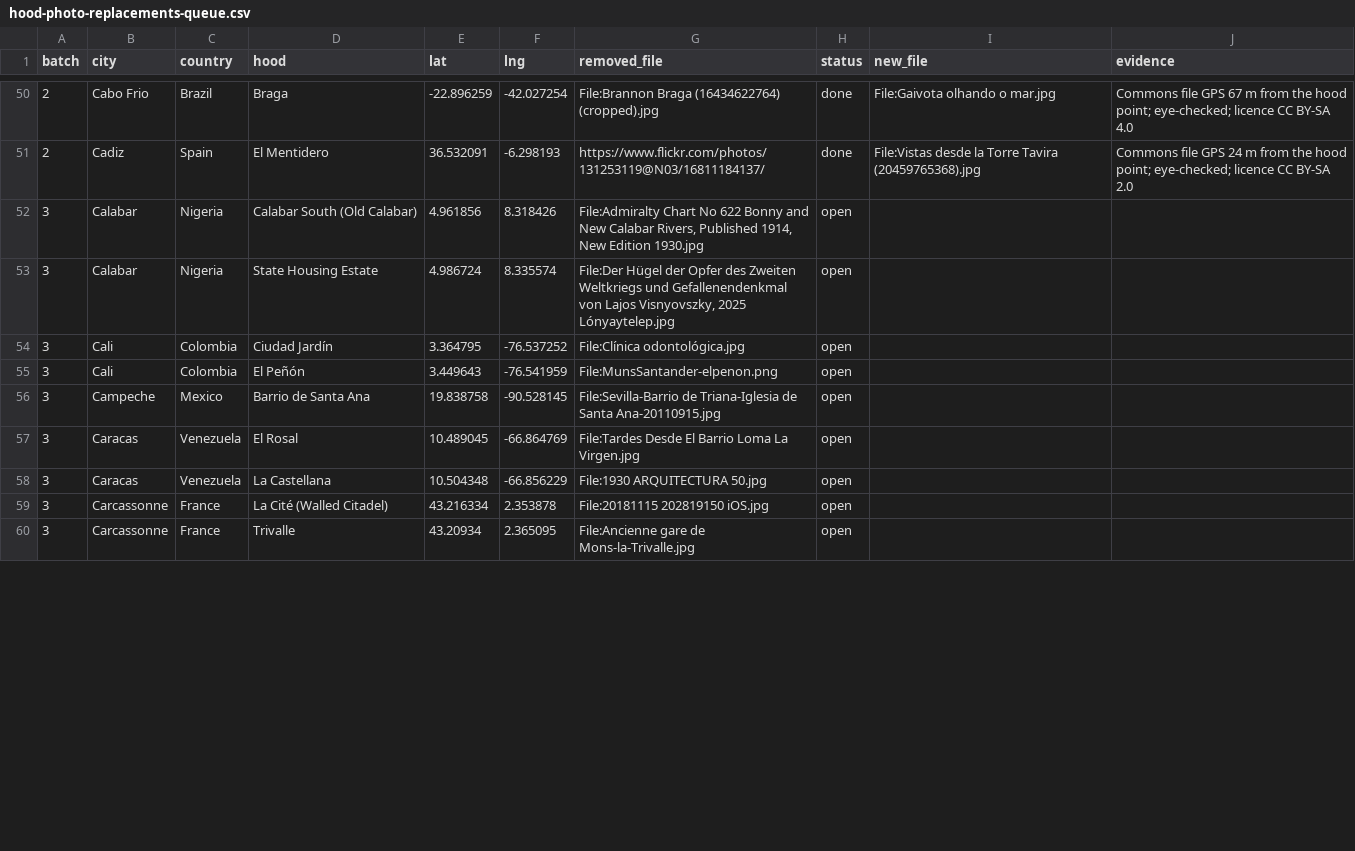
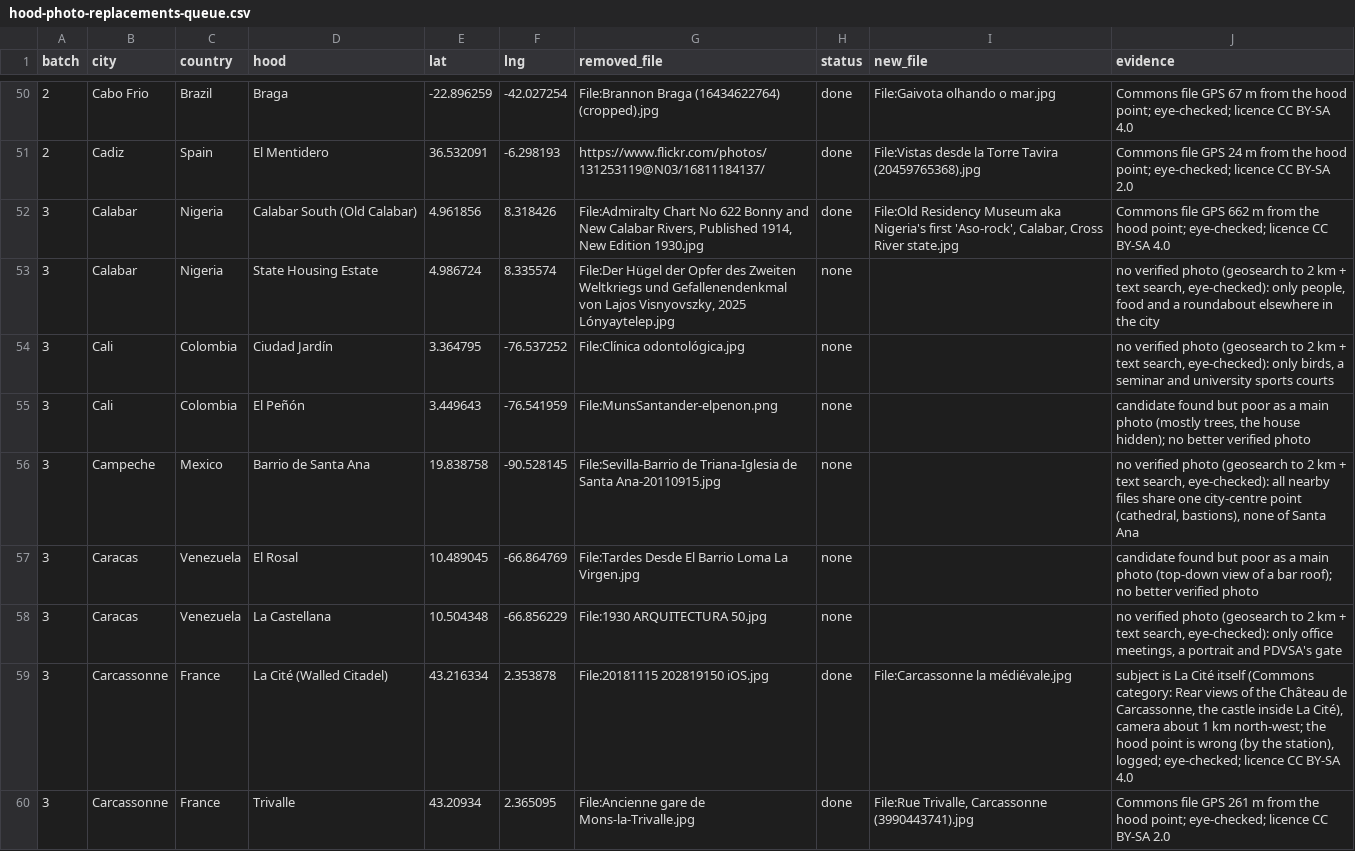
Before and after one commit to scjwolin57/Never-Roam-Alone, a CSV file: _needs-attention/hood-photo-replacements-queue.csv, drawn as a sheet; only a part is shown, gaps mark what is left out; the diff covers the shown part only.

```diff
--- a/_needs-attention/hood-photo-replacements-queue.csv
+++ b/_needs-attention/hood-photo-replacements-queue.csv
@@ -51,10 +51,10 @@ batch,city,country,hood,lat,lng,removed_file,status,new_file,evidence
 2,Cadiz,Spain,El Mentidero,36.532091,-6.298193,https://www.flickr.com/photos/131253119@N03/16811184137/,done,File:Vistas desde la Torre Tavira (20459765368).jpg,Commons file GPS 24 m from the hood point; eye-checked; licence CC BY-SA 2.0
-3,Calabar,Nigeria,Calabar South (Old Calabar),4.961856,8.318426,"File:Admiralty Chart No 622 Bonny and New Calabar Rivers, Published 1914, New Edition 1930.jpg",open,,
-3,Calabar,Nigeria,State Housing Estate,4.986724,8.335574,"File:Der Hügel der Opfer des Zweiten Weltkriegs und Gefallenendenkmal von Lajos Visnyovszky, 2025 Lónyaytelep.jpg",open,,
-3,Cali,Colombia,Ciudad Jardín,3.364795,-76.537252,File:Clínica odontológica.jpg,open,,
-3,Cali,Colombia,El Peñón,3.449643,-76.541959,File:MunsSantander-elpenon.png,open,,
-3,Campeche,Mexico,Barrio de Santa Ana,19.838758,-90.528145,File:Sevilla-Barrio de Triana-Iglesia de Santa Ana-20110915.jpg,open,,
-3,Caracas,Venezuela,El Rosal,10.489045,-66.864769,File:Tardes Desde El Barrio Loma La Virgen.jpg,open,,
-3,Caracas,Venezuela,La Castellana,10.504348,-66.856229,File:1930 ARQUITECTURA 50.jpg,open,,
-3,Carcassonne,France,La Cité (Walled Citadel),43.216334,2.353878,File:20181115 202819150 iOS.jpg,open,,
-3,Carcassonne,France,Trivalle,43.20934,2.365095,File:Ancienne gare de Mons-la-Trivalle.jpg,open,,
+3,Calabar,Nigeria,Calabar South (Old Calabar),4.961856,8.318426,"File:Admiralty Chart No 622 Bonny and New Calabar Rivers, Published 1914, New Edition 1930.jpg",done,"File:Old Residency Museum aka Nigeria's first 'Aso-rock', Calabar, Cross River state.jpg",Commons file GPS 662 m from the hood point; eye-checked; licence CC BY-SA 4.0
+3,Calabar,Nigeria,State Housing Estate,4.986724,8.335574,"File:Der Hügel der Opfer des Zweiten Weltkriegs und Gefallenendenkmal von Lajos Visnyovszky, 2025 Lónyaytelep.jpg",none,,"no verified photo (geosearch to 2 km + text search, eye-checked): only people, food and a roundabout elsewhere in the city"
+3,Cali,Colombia,Ciudad Jardín,3.364795,-76.537252,File:Clínica odontológica.jpg,none,,"no verified photo (geosearch to 2 km + text search, eye-checked): only birds, a seminar and university sports courts"
+3,Cali,Colombia,El Peñón,3.449643,-76.541959,File:MunsSantander-elpenon.png,none,,"candidate found but poor as a main photo (mostly trees, the house hidden); no better verified photo"
+3,Campeche,Mexico,Barrio de Santa Ana,19.838758,-90.528145,File:Sevilla-Barrio de Triana-Iglesia de Santa Ana-20110915.jpg,none,,"no verified photo (geosearch to 2 km + text search, eye-checked): all nearby files share one city-centre point (cathedral, bastions), none of Santa Ana"
+3,Caracas,Venezuela,El Rosal,10.489045,-66.864769,File:Tardes Desde El Barrio Loma La Virgen.jpg,none,,candidate found but poor as a main photo (top-down view of a bar roof); no better verified photo
+3,Caracas,Venezuela,La Castellana,10.504348,-66.856229,File:1930 ARQUITECTURA 50.jpg,none,,"no verified photo (geosearch to 2 km + text search, eye-checked): only office meetings, a portrait and PDVSA's gate"
+3,Carcassonne,France,La Cité (Walled Citadel),43.216334,2.353878,File:20181115 202819150 iOS.jpg,done,File:Carcassonne la médiévale.jpg,"subject is La Cité itself (Commons category: Rear views of the Château de Carcassonne, the castle inside La Cité), camera about 1 km north-west; the hood point is wrong (by the station), logged; eye-checked; licence CC BY-SA 4.0"
+3,Carcassonne,France,Trivalle,43.20934,2.365095,File:Ancienne gare de Mons-la-Trivalle.jpg,done,"File:Rue Trivalle, Carcassonne (3990443741).jpg",Commons file GPS 261 m from the hood point; eye-checked; licence CC BY-SA 2.0
```
Also changed, not shown: 46 edited cells elsewhere in this file, 37 other files.
